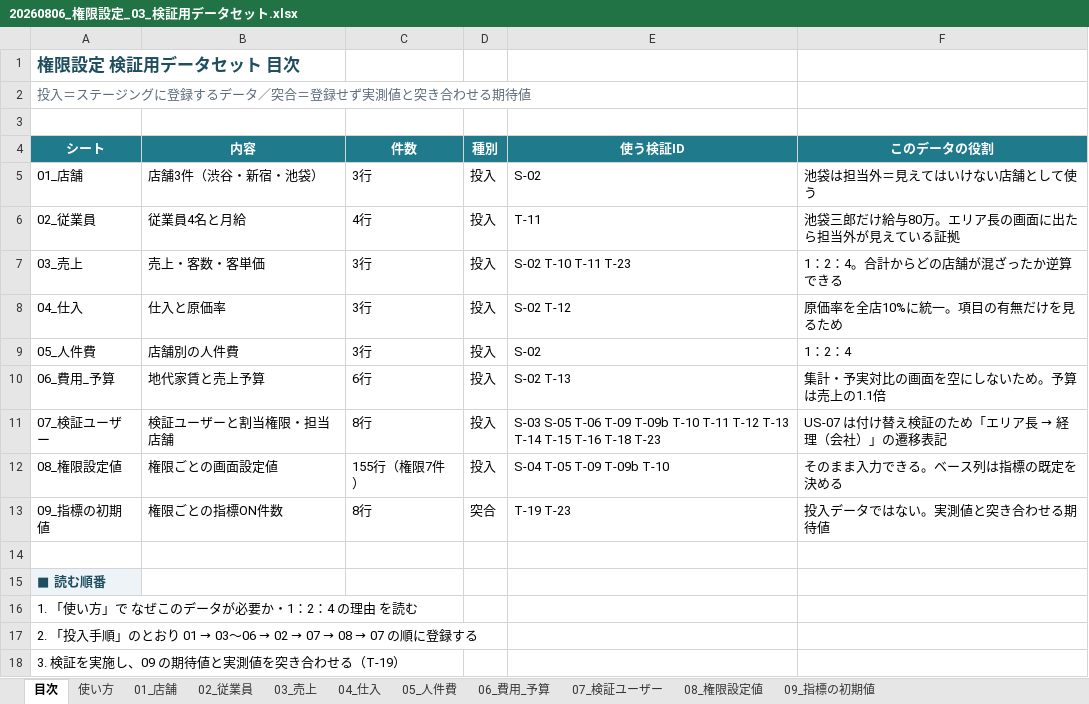
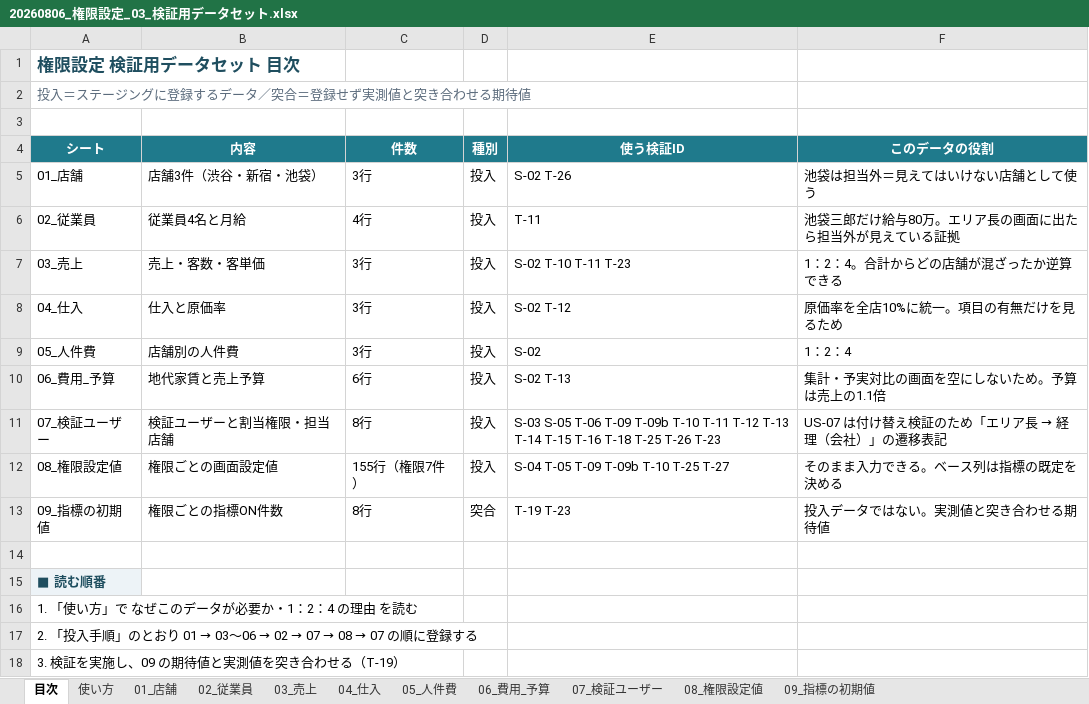
Before and after one commit to suguru789987/rakmy-permission-mock, an Excel workbook: 20260806_権限設定_03_検証用データセット.xlsx, sheet 目次, drawn as a sheet; values as stored, in another font and other column widths than the file's, no borders; the diff names each change by its address in the sheet, - before the commit and + after, or states it on an @@ line.

```diff
--- a/20260806_権限設定_03_検証用データセット.xlsx (sheet 目次)
+++ b/20260806_権限設定_03_検証用データセット.xlsx (sheet 目次)
-E5 (使う検証ID): S-02
+E5 (使う検証ID): S-02 T-26
-E11 (使う検証ID): …T-16 T-18 T-23
+E11 (使う検証ID): …T-16 T-18 T-25 T-26 T-23
-E12 (使う検証ID): S-04 T-05 T-09 T-09b T-10
+E12 (使う検証ID): S-04 T-05 T-09 T-09b T-10 T-25 T-27
```
Also changed, not shown: 20260804_権限設定_01_受入条件表.xlsx, 20260804_権限設定_02_検証プラン.xlsx, 9 other files.
